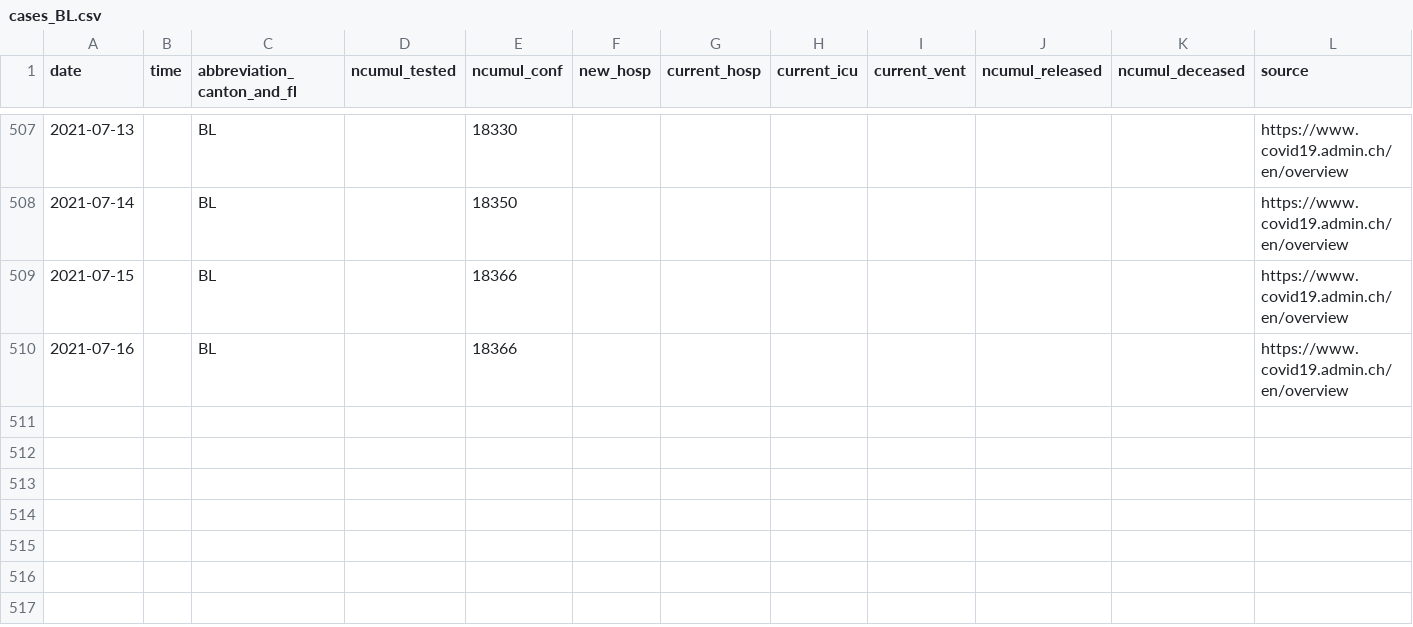
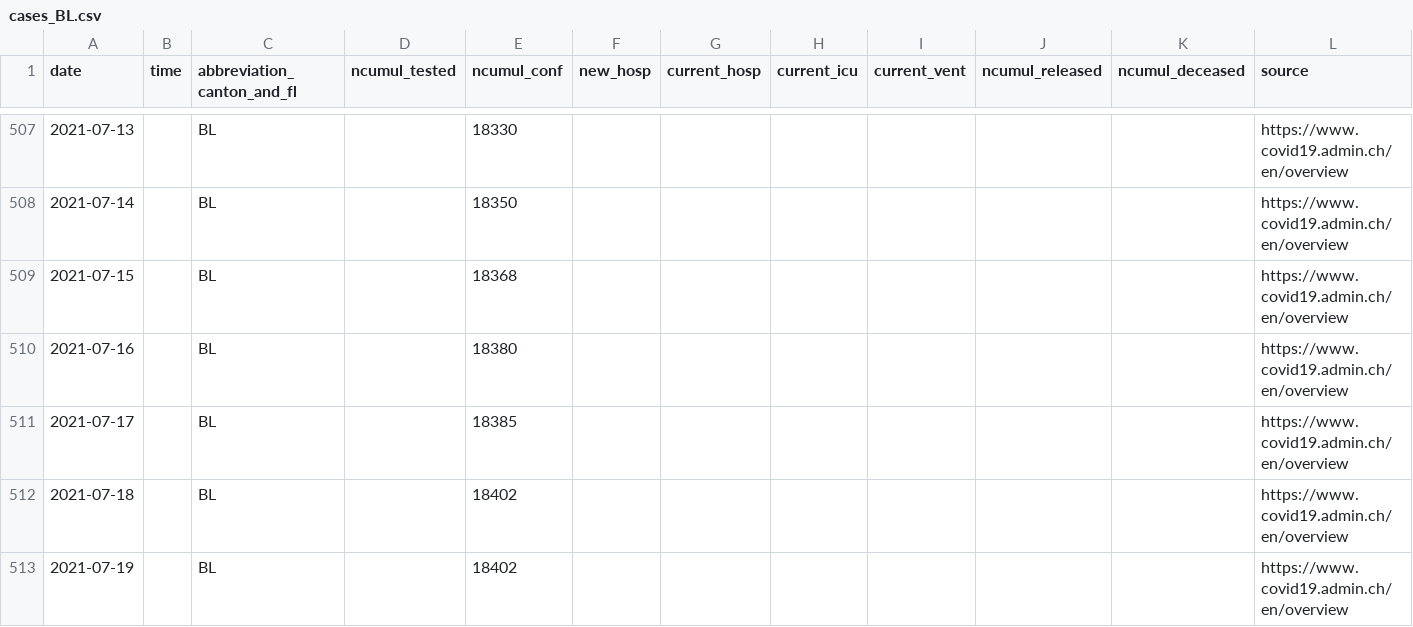
Before and after one commit to doerfli/foph-covid19-data, a CSV file: cases/cases_BL.csv, drawn as a sheet; only a part is shown, gaps mark what is left out; rows hold the shown columns only; the diff names each change by its address in the sheet, - before the commit and + after, or states it on an @@ line.

```diff
--- a/cases/cases_BL.csv
+++ b/cases/cases_BL.csv
-E509 (ncumul_conf): 18366
+E509 (ncumul_conf): 18368
-E510 (ncumul_conf): 18366
+E510 (ncumul_conf): 18380
+row 511: 2021-07-17 |  | BL |  | 18385 |  |  |  |  |  |  | https://www.covid19.admin.ch/en/overview
+row 512: 2021-07-18 |  | BL |  | 18402 |  |  |  |  |  |  | https://www.covid19.admin.ch/en/overview
+row 513: 2021-07-19 |  | BL |  | 18402 |  |  |  |  |  |  | https://www.covid19.admin.ch/en/overview
```
Also changed, not shown: cases/cases_AG.csv, cases/cases_BE.csv, 26 other files.
